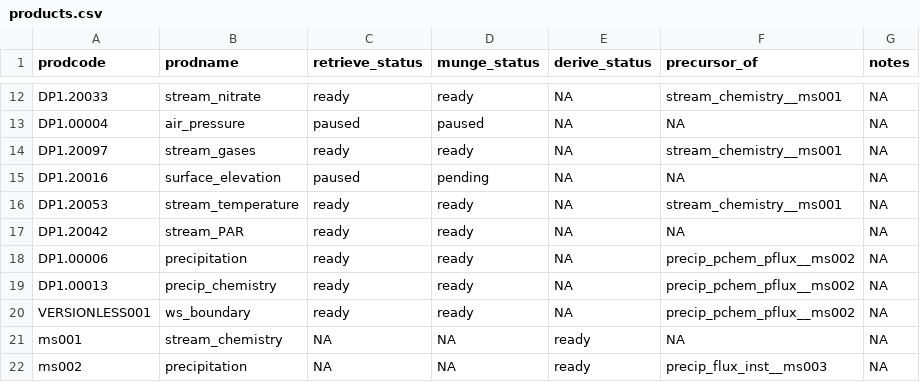
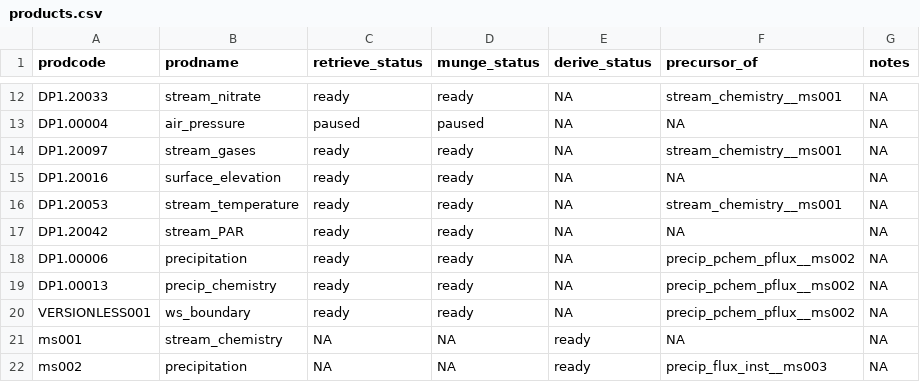
Before and after one commit to MacroSHEDS/data_processing, a CSV file: src/neon/neon/products.csv, drawn as a sheet; only a part is shown, gaps mark what is left out.

```diff
--- a/src/neon/neon/products.csv
+++ b/src/neon/neon/products.csv
@@ -14,3 +14,3 @@ DP1.00004,air_pressure,paused,paused,NA,NA,NA
 DP1.20097,stream_gases,ready,ready,NA,stream_chemistry__ms001,NA
-DP1.20016,surface_elevation,paused,pending,NA,NA,NA
+DP1.20016,surface_elevation,ready,ready,NA,NA,NA
 DP1.20053,stream_temperature,ready,ready,NA,stream_chemistry__ms001,NA
```
Also changed, not shown: src/lter/luquillo/products.csv, 12 other files.
